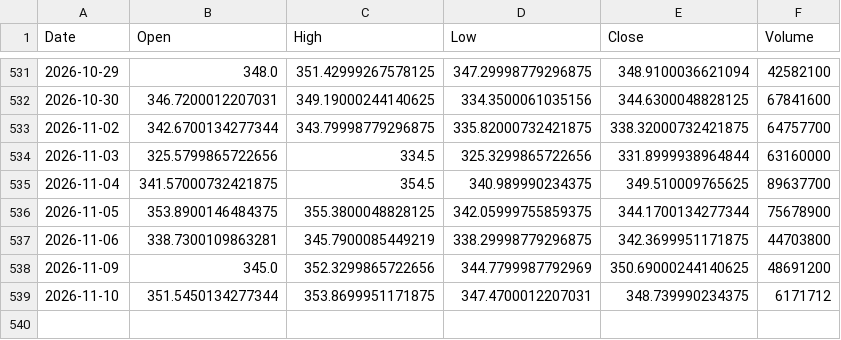
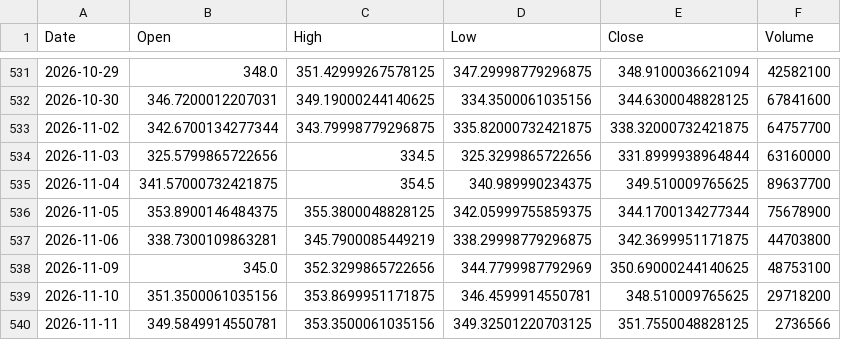
Before and after one commit to akastudiogdrive-droid/coin, a CSV file: data/prices/AAPL.csv, drawn as a sheet; only a part is shown, gaps mark what is left out.

```diff
--- a/data/prices/AAPL.csv
+++ b/data/prices/AAPL.csv
@@ -537,3 +537,4 @@ Date,Open,High,Low,Close,Volume
 2026-11-06,338.7300109863281,345.7900085449219,338.29998779296875,342.3699951171875,44703800
-2026-11-09,345.0,352.3299865722656,344.7799987792969,350.69000244140625,48691200
-2026-11-10,351.5450134277344,353.8699951171875,347.4700012207031,348.739990234375,6171712
+2026-11-09,345.0,352.3299865722656,344.7799987792969,350.69000244140625,48753100
+2026-11-10,351.3500061035156,353.8699951171875,346.4599914550781,348.510009765625,29718200
+2026-11-11,349.5849914550781,353.3500061035156,349.32501220703125,351.7550048828125,2736566
```
Also changed, not shown: data/prices/GOOGL.csv, data/prices/RR_L.csv, 41 other files.
